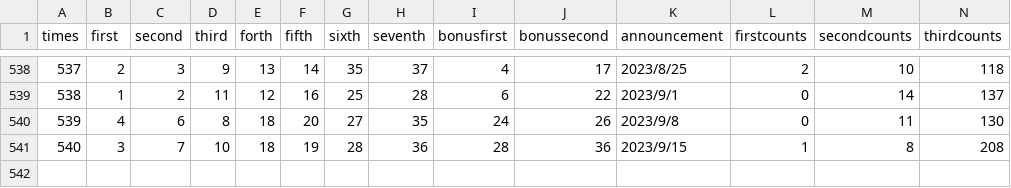
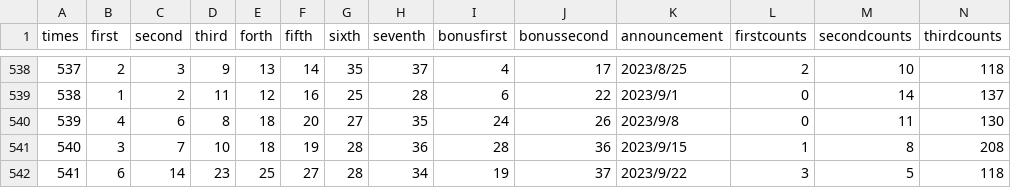
Before and after one commit to shun2k/lotos-checker, a CSV file: db/csv/loto7.csv, drawn as a sheet; only a part is shown, gaps mark what is left out; rows hold the shown columns only; the diff names each change by its address in the sheet, - before the commit and + after, or states it on an @@ line.

Commit message:
updata loto7.csv

```diff
--- a/db/csv/loto7.csv
+++ b/db/csv/loto7.csv
+row 542: 541 | 6 | 14 | 23 | 25 | 27 | 28 | 34 | 19 | 37 | 2023/9/22 | 3 | 5 | 118
```
Also changed, not shown: 1 other file.
